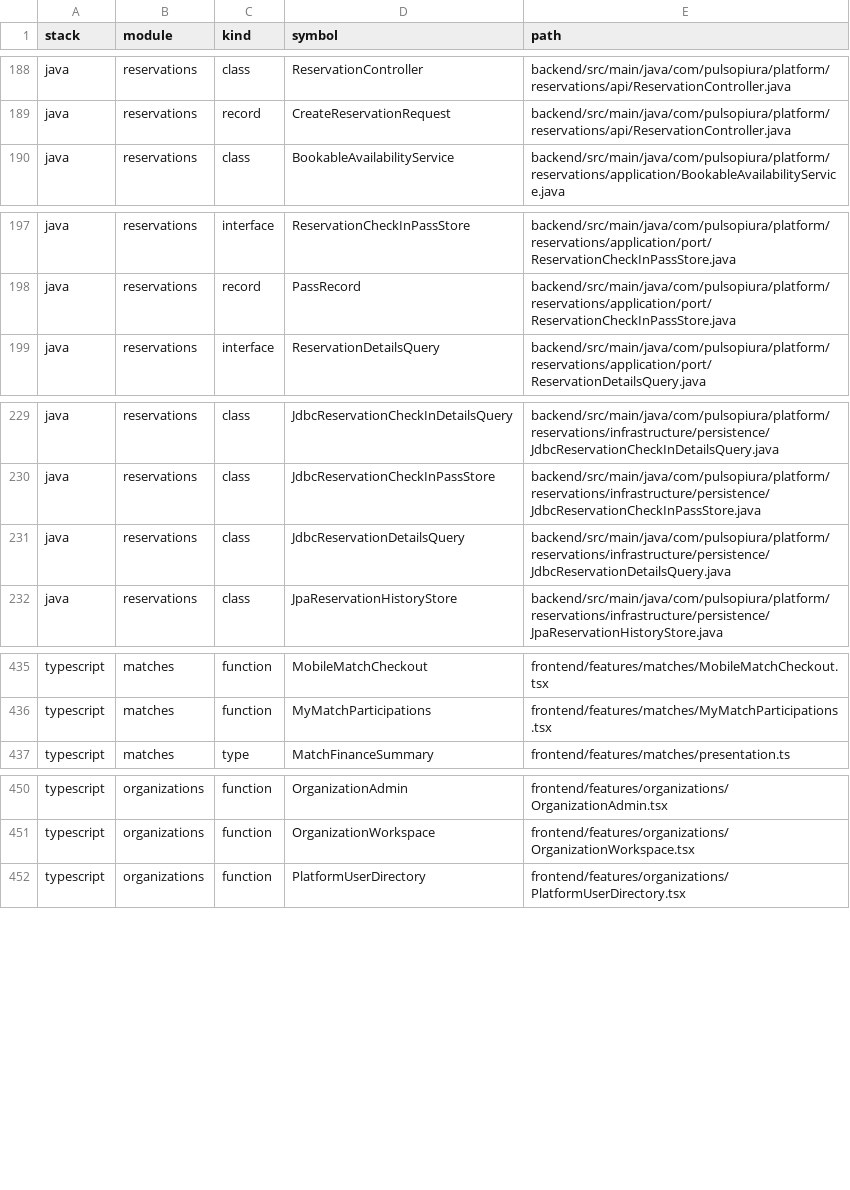
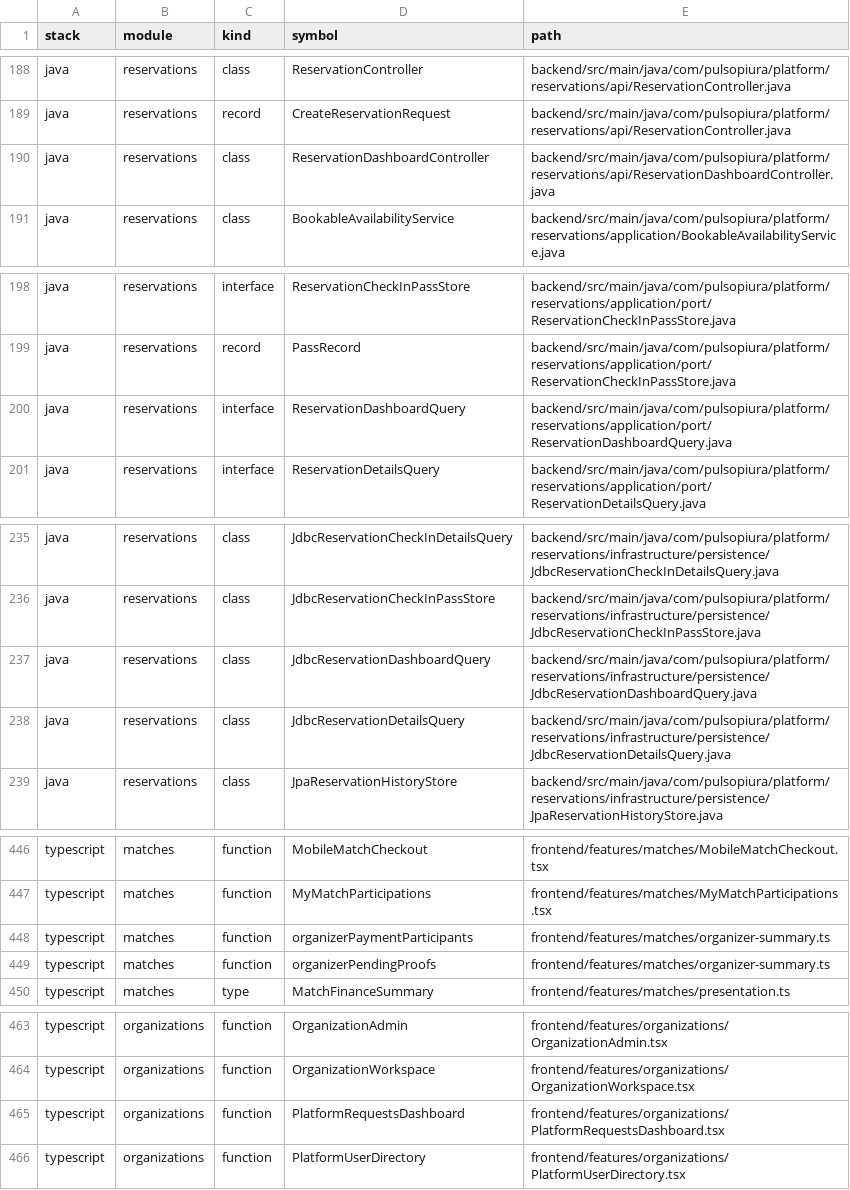
Before and after one commit to JesusMorales25/pulso-piura-platform, a TSV file: docs/code-index/SYMBOLS.tsv, drawn as a sheet; only a part is shown, gaps mark what is left out; the diff covers the shown part only.

Commit message:
Add compact role dashboards and payment confirmation lifecycle

```diff
--- a/docs/code-index/SYMBOLS.tsv
+++ b/docs/code-index/SYMBOLS.tsv
@@ -189,2 +189,3 @@ java	reservations	class	ReservationController	backend/src/main/java/com/pulsopiu
 java	reservations	record	CreateReservationRequest	backend/src/main/java/com/pulsopiura/platform/reservations/api/ReservationController.java
+java	reservations	class	ReservationDashboardController	backend/src/main/java/com/pulsopiura/platform/reservations/api/ReservationDashboardController.java
 java	reservations	class	BookableAvailabilityService	backend/src/main/java/com/pulsopiura/platform/reservations/application/BookableAvailabilityService.java
@@ -198,2 +199,3 @@ java	reservations	interface	ReservationCheckInPassStore	backend/src/main/java/co
 java	reservations	record	PassRecord	backend/src/main/java/com/pulsopiura/platform/reservations/application/port/ReservationCheckInPassStore.java
+java	reservations	interface	ReservationDashboardQuery	backend/src/main/java/com/pulsopiura/platform/reservations/application/port/ReservationDashboardQuery.java
 java	reservations	interface	ReservationDetailsQuery	backend/src/main/java/com/pulsopiura/platform/reservations/application/port/ReservationDetailsQuery.java
@@ -230,2 +236,3 @@ java	reservations	class	JdbcReservationCheckInDetailsQuery	backend/src/main/java
 java	reservations	class	JdbcReservationCheckInPassStore	backend/src/main/java/com/pulsopiura/platform/reservations/infrastructure/persistence/JdbcReservationCheckInPassStore.java
+java	reservations	class	JdbcReservationDashboardQuery	backend/src/main/java/com/pulsopiura/platform/reservations/infrastructure/persistence/JdbcReservationDashboardQuery.java
 java	reservations	class	JdbcReservationDetailsQuery	backend/src/main/java/com/pulsopiura/platform/reservations/infrastructure/persistence/JdbcReservationDetailsQuery.java
@@ -436,2 +447,4 @@ typescript	matches	function	MobileMatchCheckout	frontend/features/matches/Mobile
 typescript	matches	function	MyMatchParticipations	frontend/features/matches/MyMatchParticipations.tsx
+typescript	matches	function	organizerPaymentParticipants	frontend/features/matches/organizer-summary.ts
+typescript	matches	function	organizerPendingProofs	frontend/features/matches/organizer-summary.ts
 typescript	matches	type	MatchFinanceSummary	frontend/features/matches/presentation.ts
@@ -451,2 +464,3 @@ typescript	organizations	function	OrganizationAdmin	frontend/features/organizati
 typescript	organizations	function	OrganizationWorkspace	frontend/features/organizations/OrganizationWorkspace.tsx
+typescript	organizations	function	PlatformRequestsDashboard	frontend/features/organizations/PlatformRequestsDashboard.tsx
 typescript	organizations	function	PlatformUserDirectory	frontend/features/organizations/PlatformUserDirectory.tsx
```
Also changed, not shown: 13 added rows elsewhere in this file, docs/code-index/FILES.tsv, 56 other files.
